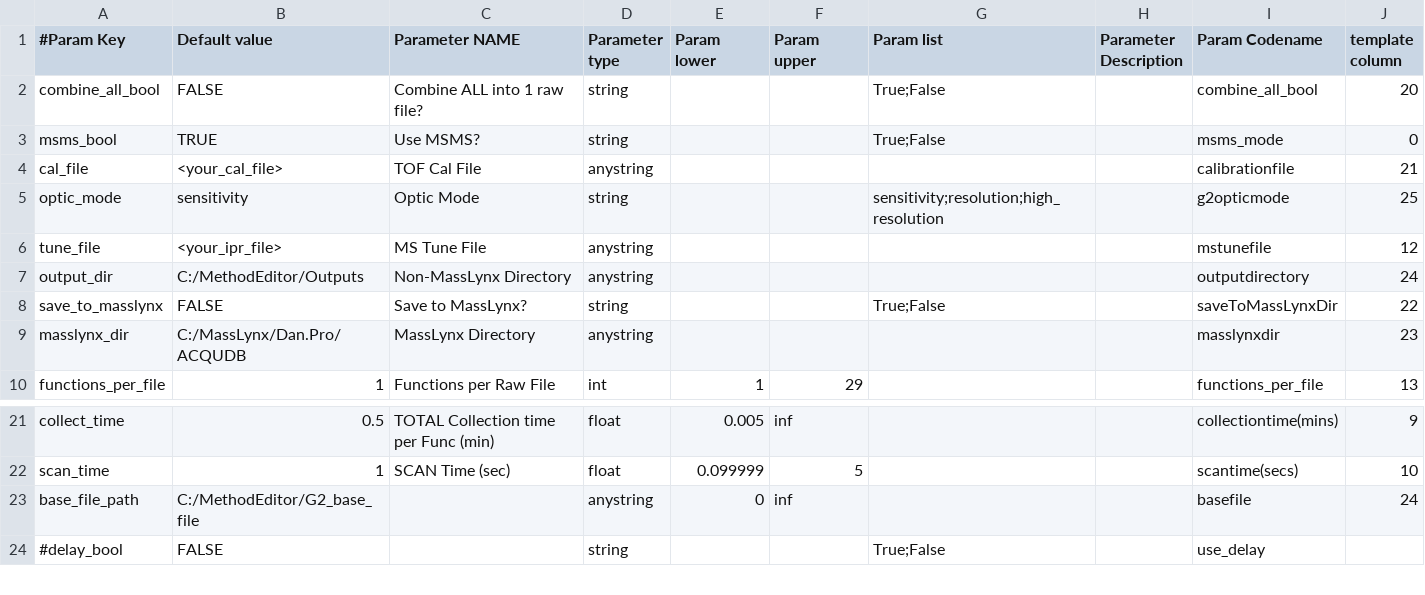
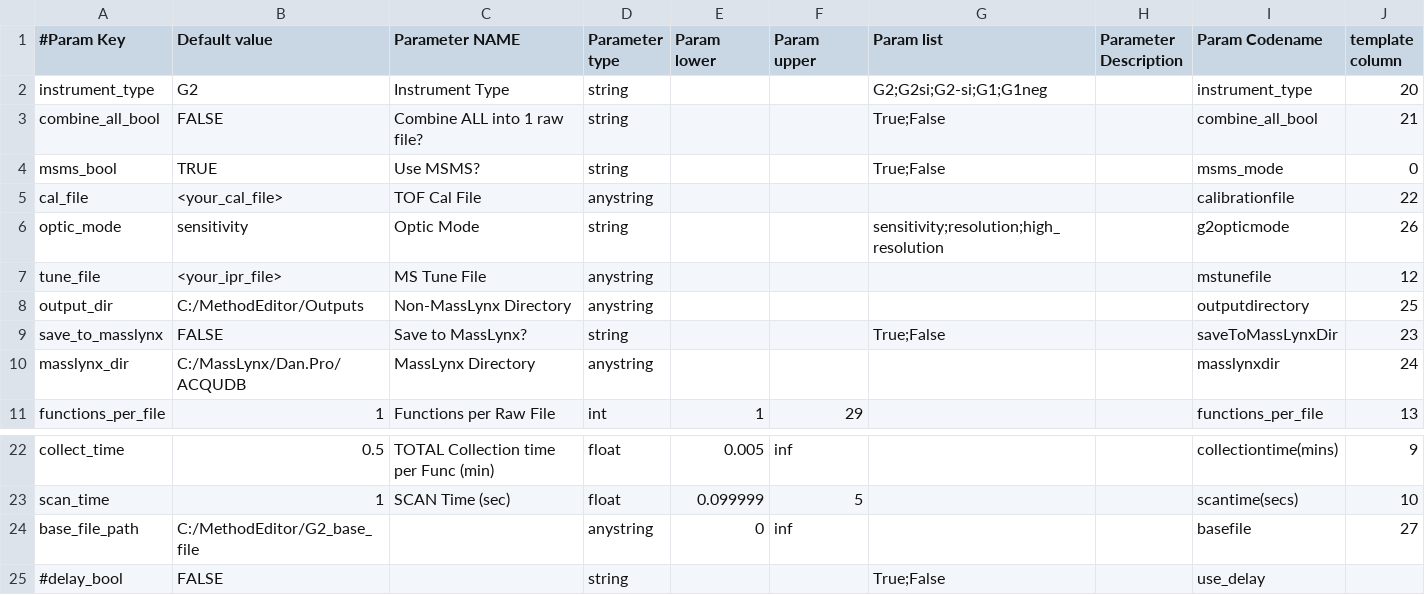
Before and after one commit to dpolasky/MethodEditor, a CSV file: param_descriptions.csv, drawn as a sheet; only a part is shown, gaps mark what is left out.

Commit message:
Add support for multiple instruments and G2Si files. G1 files to follow

```diff
--- a/param_descriptions.csv
+++ b/param_descriptions.csv
@@ -1,10 +1,11 @@
 #Param Key,Default value,Parameter NAME,Parameter type,Param lower,Param upper,Param list,Parameter Description,Param Codename,template column
-combine_all_bool,FALSE,Combine ALL into 1 raw file?,string,,,True;False,,combine_all_bool,20
+instrument_type,G2,Instrument Type,string,,,G2;G2si;G2-si;G1;G1neg,,instrument_type,20
+combine_all_bool,FALSE,Combine ALL into 1 raw file?,string,,,True;False,,combine_all_bool,21
 msms_bool,TRUE,Use MSMS?,string,,,True;False,,msms_mode,0
-cal_file,<your_cal_file>,TOF Cal File,anystring,,,,,calibrationfile,21
-optic_mode,sensitivity,Optic Mode,string,,,sensitivity;resolution;high_resolution,,g2opticmode,25
+cal_file,<your_cal_file>,TOF Cal File,anystring,,,,,calibrationfile,22
+optic_mode,sensitivity,Optic Mode,string,,,sensitivity;resolution;high_resolution,,g2opticmode,26
 tune_file,<your_ipr_file>,MS Tune File,anystring,,,,,mstunefile,12
-output_dir,C:/MethodEditor/Outputs,Non-MassLynx Directory,anystring,,,,,outputdirectory,24
-save_to_masslynx,FALSE,Save to MassLynx?,string,,,True;False,,saveToMassLynxDir,22
-masslynx_dir,C:/MassLynx/Dan.Pro/ACQUDB,MassLynx Directory,anystring,,,,,masslynxdir,23
+output_dir,C:/MethodEditor/Outputs,Non-MassLynx Directory,anystring,,,,,outputdirectory,25
+save_to_masslynx,FALSE,Save to MassLynx?,string,,,True;False,,saveToMassLynxDir,23
+masslynx_dir,C:/MassLynx/Dan.Pro/ACQUDB,MassLynx Directory,anystring,,,,,masslynxdir,24
 functions_per_file,1,Functions per Raw File,int,1,29,,,functions_per_file ,13
@@ -22,3 +23,3 @@ collect_time,0.5,TOTAL Collection time per Func (min),float,0.005,inf,,,collecti
 scan_time,1,SCAN Time (sec),float,0.099999,5,,,scantime(secs),10
-base_file_path,C:/MethodEditor/G2_base_file,,anystring,0,inf,,,basefile,24
+base_file_path,C:/MethodEditor/G2_base_file,,anystring,0,inf,,,basefile,27
 #delay_bool,FALSE,,string,,,True;False,,use_delay ,
```
Also changed, not shown: 5 other files.
